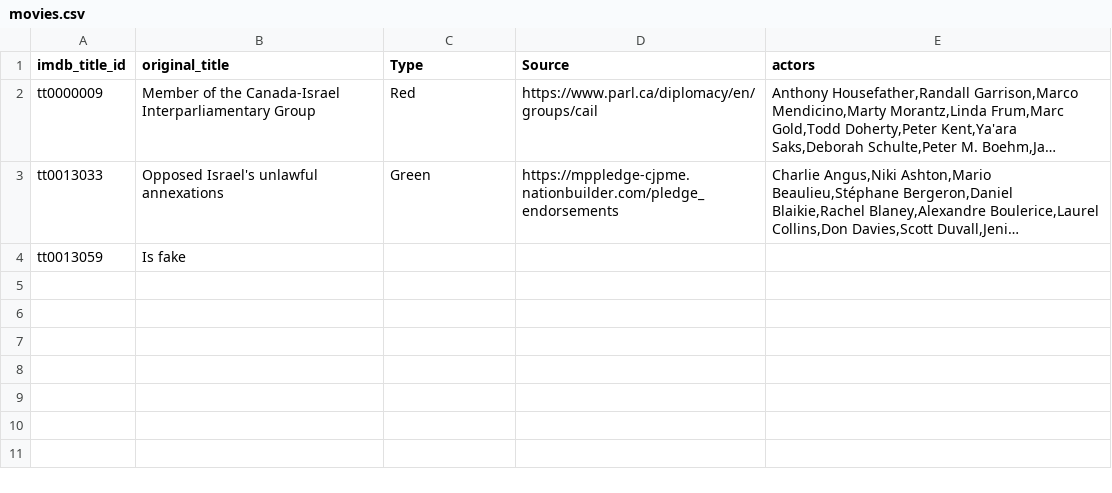
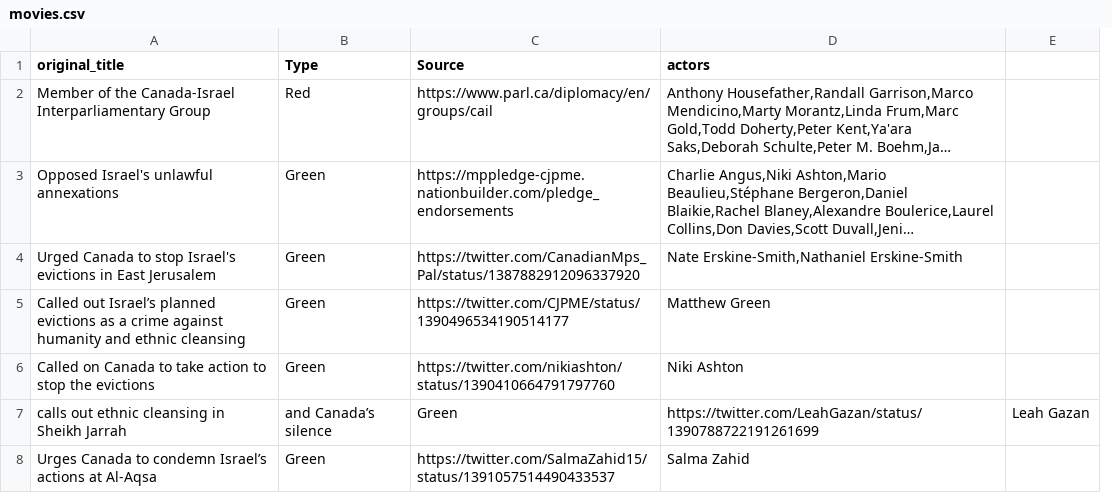
Before and after one commit to ielnaz/MPP, a CSV file: movies.csv, drawn as a sheet; long unchanged cells end in …; removed rows and columns are numbered as before the commit, all else as after; the diff names each change by its address in the sheet, - before the commit and + after, or states it on an @@ line.

Commit message:
taz-edits

```diff
--- a/movies.csv
+++ b/movies.csv
-column A (imdb_title_id), rows 2-3: tt0000009 | tt0013033
+column E, empty
-row 4: tt0013059 | Is fake
+row 4: Urged Canada to stop Israel's evictions in East Jerusalem | Green | https://twitter.com/CanadianMps_Pal/status/1387882912096337920 | Nate Erskine-Smith,Nathaniel Erskine-Smith
+row 5: Called out Israel’s planned evictions as a crime against humanity and ethnic cleansing | Green | https://twitter.com/CJPME/status/1390496534190514177 | Matthew Green
+row 6: Called on Canada to take action to stop the evictions | Green | https://twitter.com/nikiashton/status/1390410664791797760 | Niki Ashton
+row 7: calls out ethnic cleansing in Sheikh Jarrah | and Canada’s silence | Green | https://twitter.com/LeahGazan/status/1390788722191261699 | Leah Gazan
+row 8: Urges Canada to condemn Israel’s actions at Al-Aqsa | Green | https://twitter.com/SalmaZahid15/status/1391057514490433537 | Salma Zahid
```
